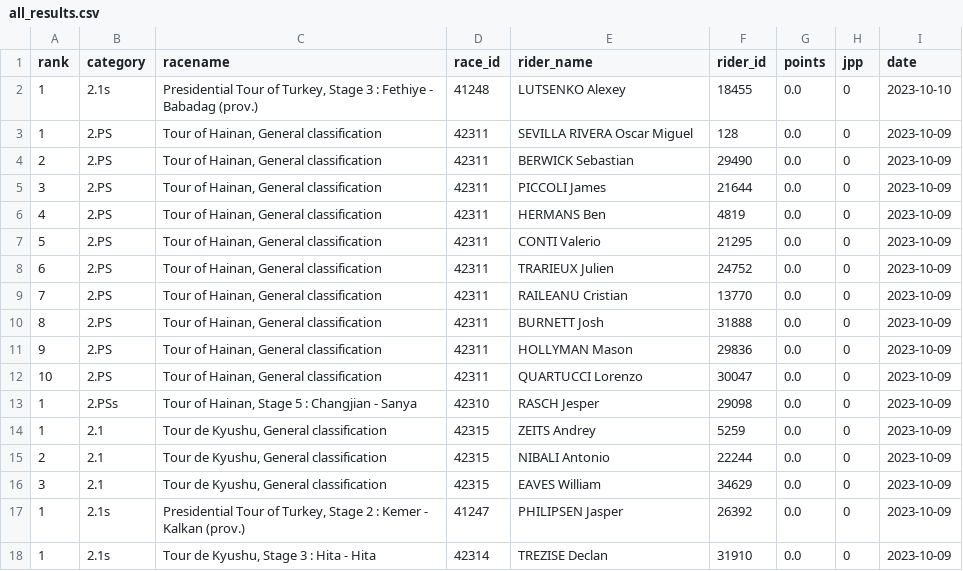
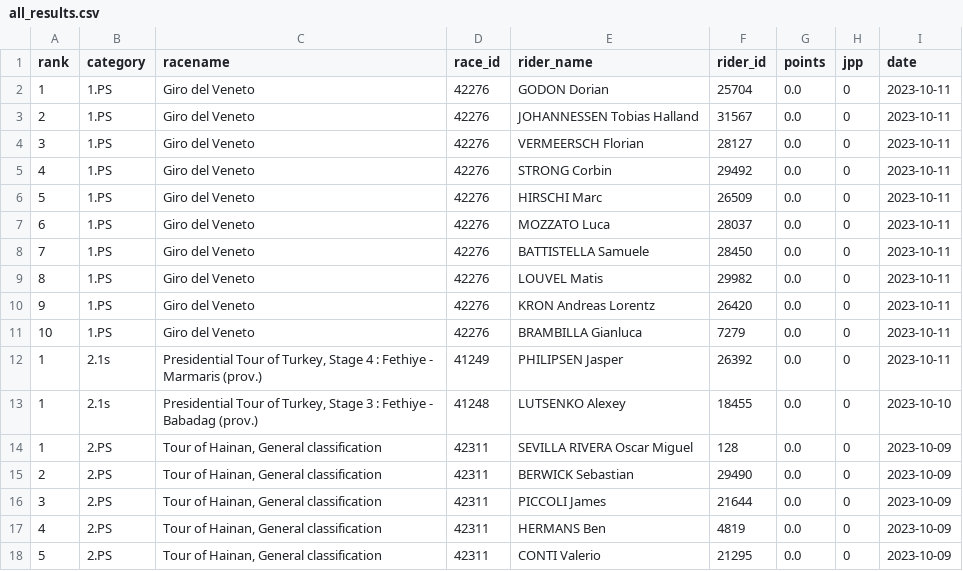
Before and after one commit to wijnandb/wielerspel2023, a CSV file: _data/all_results.csv, drawn as a sheet; only a part is shown; the shorter side is filled out with more unchanged rows; the diff names each change by its address in the sheet, - before the commit and + after, or states it on an @@ line.

Commit message:
New results at 2023-10-11T17:09:52

```diff
--- a/_data/all_results.csv
+++ b/_data/all_results.csv
+row 2: 1 | 1.PS | Giro del Veneto | 42276 | GODON Dorian | 25704 | 0.0 | 0 | 2023-10-11
+row 3: 2 | 1.PS | Giro del Veneto | 42276 | JOHANNESSEN Tobias Halland | 31567 | 0.0 | 0 | 2023-10-11
+row 4: 3 | 1.PS | Giro del Veneto | 42276 | VERMEERSCH Florian | 28127 | 0.0 | 0 | 2023-10-11
+row 5: 4 | 1.PS | Giro del Veneto | 42276 | STRONG Corbin | 29492 | 0.0 | 0 | 2023-10-11
+row 6: 5 | 1.PS | Giro del Veneto | 42276 | HIRSCHI Marc | 26509 | 0.0 | 0 | 2023-10-11
+row 7: 6 | 1.PS | Giro del Veneto | 42276 | MOZZATO Luca | 28037 | 0.0 | 0 | 2023-10-11
+row 8: 7 | 1.PS | Giro del Veneto | 42276 | BATTISTELLA Samuele | 28450 | 0.0 | 0 | 2023-10-11
+row 9: 8 | 1.PS | Giro del Veneto | 42276 | LOUVEL Matis | 29982 | 0.0 | 0 | 2023-10-11
+row 10: 9 | 1.PS | Giro del Veneto | 42276 | KRON Andreas Lorentz | 26420 | 0.0 | 0 | 2023-10-11
+row 11: 10 | 1.PS | Giro del Veneto | 42276 | BRAMBILLA Gianluca | 7279 | 0.0 | 0 | 2023-10-11
+row 12: 1 | 2.1s | Presidential Tour of Turkey, Stage 4 : Fethiye - Marmaris (prov.) | 41249 | PHILIPSEN Jasper | 26392 | 0.0 | 0 | 2023-10-11
```
Also changed, not shown: _data/latest_results.csv.
